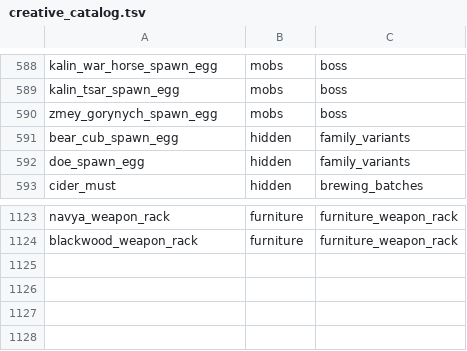
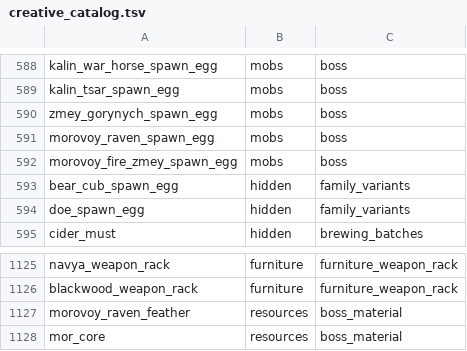
Before and after one commit to Deserag/slavic-myths, a TSV file: src/main/resources/assets/slavicmyths/creative_catalog.tsv, drawn as a sheet; only a part is shown, gaps mark what is left out.

Commit message:
feat(2.3): add Raven and Fire Zmey Creative spawn eggs, localization and egg-specific awakening

```diff
--- a/src/main/resources/assets/slavicmyths/creative_catalog.tsv
+++ b/src/main/resources/assets/slavicmyths/creative_catalog.tsv
@@ -590,2 +590,4 @@ kalin_tsar_spawn_egg	mobs	boss
 zmey_gorynych_spawn_egg	mobs	boss
+morovoy_raven_spawn_egg	mobs	boss
+morovoy_fire_zmey_spawn_egg	mobs	boss
 bear_cub_spawn_egg	hidden	family_variants
@@ -1124 +1126,3 @@ navya_weapon_rack	furniture	furniture_weapon_rack
 blackwood_weapon_rack	furniture	furniture_weapon_rack
+morovoy_raven_feather	resources	boss_material
+mor_core	resources	boss_material
```
Also changed, not shown: 10 other files.
